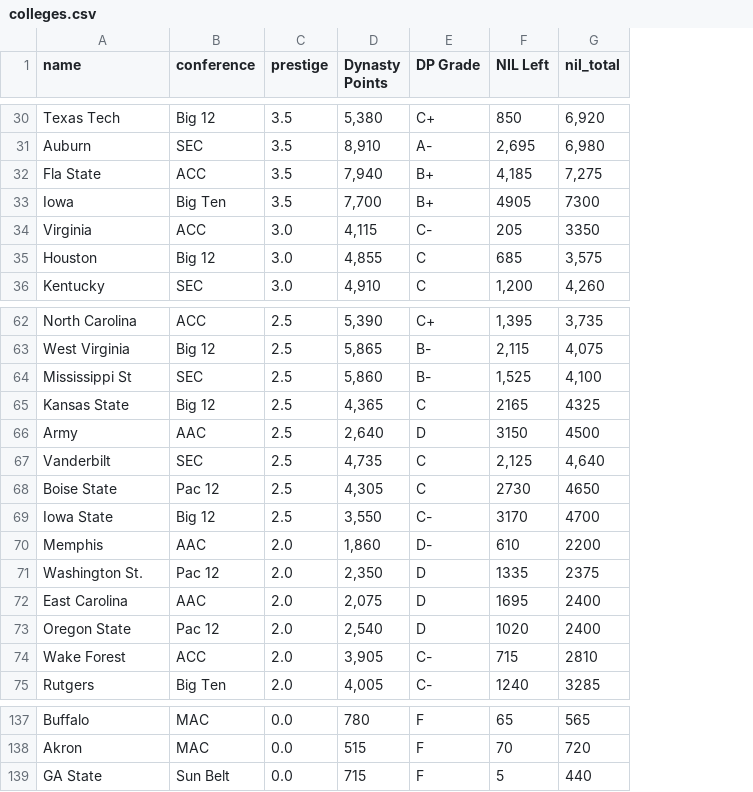
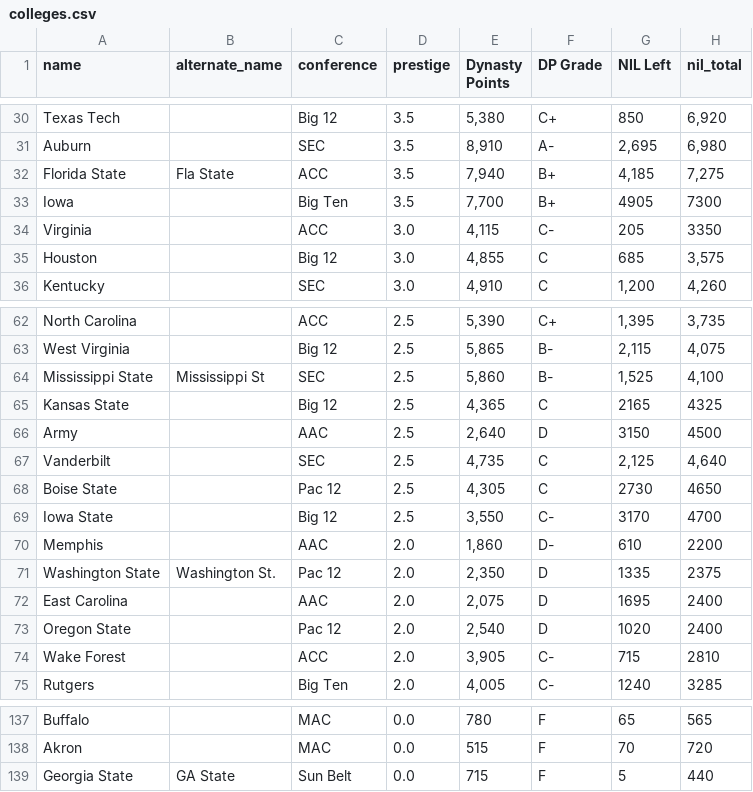
Before and after one commit to dmbf29/ncaa-planner, a CSV file: backend/db/data/colleges.csv, drawn as a sheet; only a part is shown, gaps mark what is left out; the diff covers the shown part only; the diff names each change by its address in the sheet, - before the commit and + after, or states it on an @@ line.

```diff
--- a/backend/db/data/colleges.csv
+++ b/backend/db/data/colleges.csv
+column B (alternate_name), row 32: Fla State; rows 64-71: Mississippi St |  |  |  |  |  |  | Washington St.; row 139: GA State
-A32 (name): Fla State
+A32 (name): Florida State
-A64 (name): Mississippi St
+A64 (name): Mississippi State
-A71 (name): Washington St.
+A71 (name): Washington State
-A139 (name): GA State
+A139 (name): Georgia State
```
Also changed, not shown: 19 edited cells elsewhere in this file, 24 other files.
